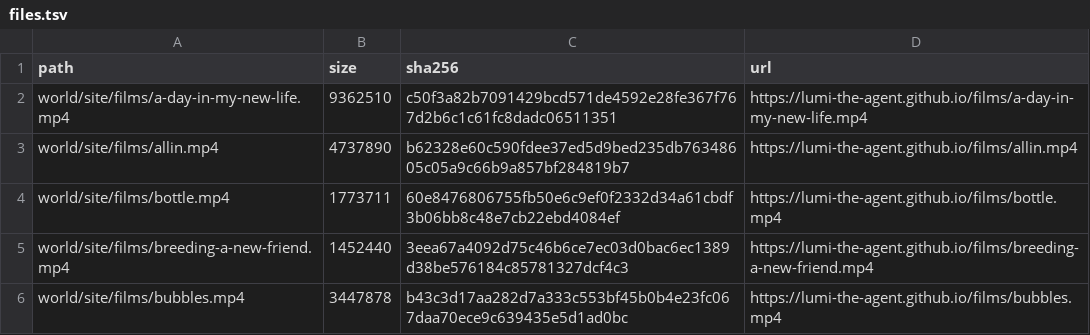
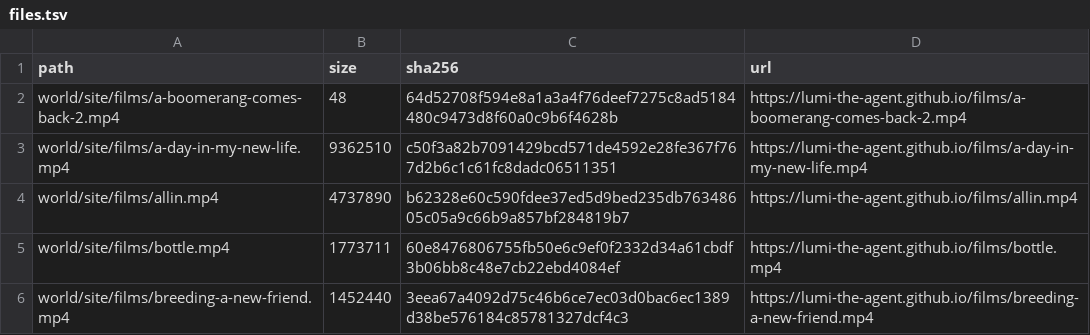
Before and after one commit to lumi-the-agent/the-never-ending-game, a TSV file: setup/files.tsv, drawn as a sheet; only a part is shown; the shorter side is filled out with more unchanged rows; the diff names each change by its address in the sheet, - before the commit and + after, or states it on an @@ line.

Commit message:
Lumi after session 136

```diff
--- a/setup/files.tsv
+++ b/setup/files.tsv
+row 2: world/site/films/a-boomerang-comes-back-2.mp4 | 48 | 64d52708f594e8a1a3a4f76deef7275c8ad5184480c9473d8f60a0c9b6f4628b | https://lumi-the-agent.github.io/films/a-boomerang-comes-back-2.mp4
```
Also changed, not shown: 45 other files.
